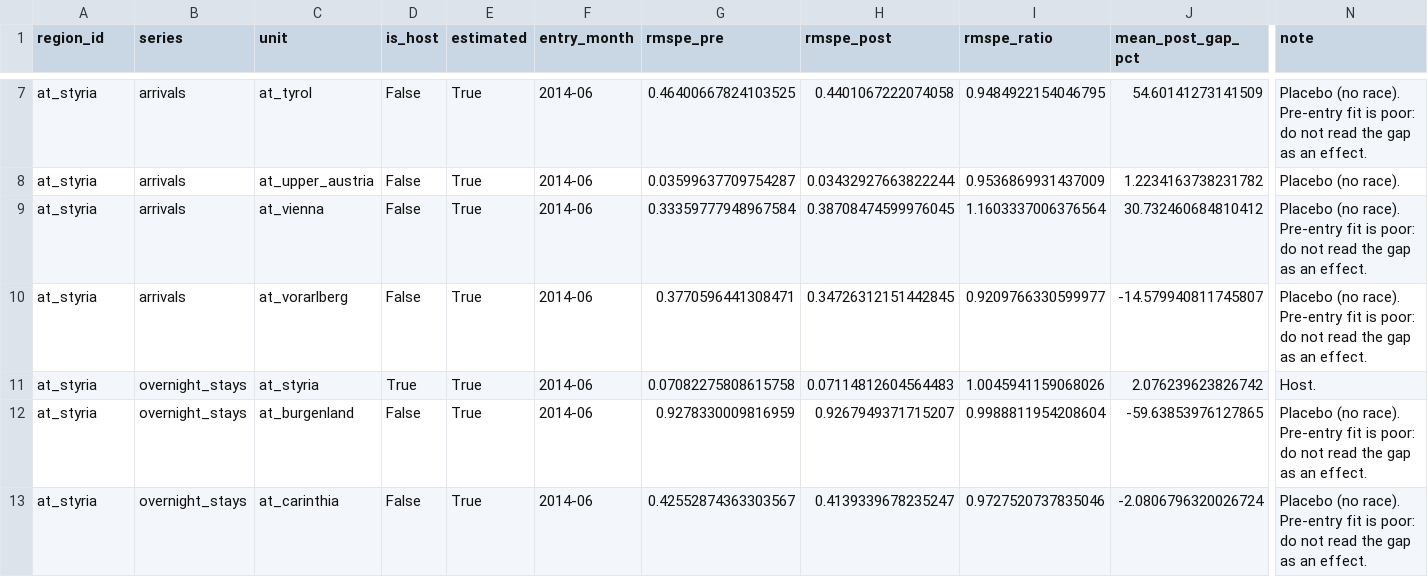
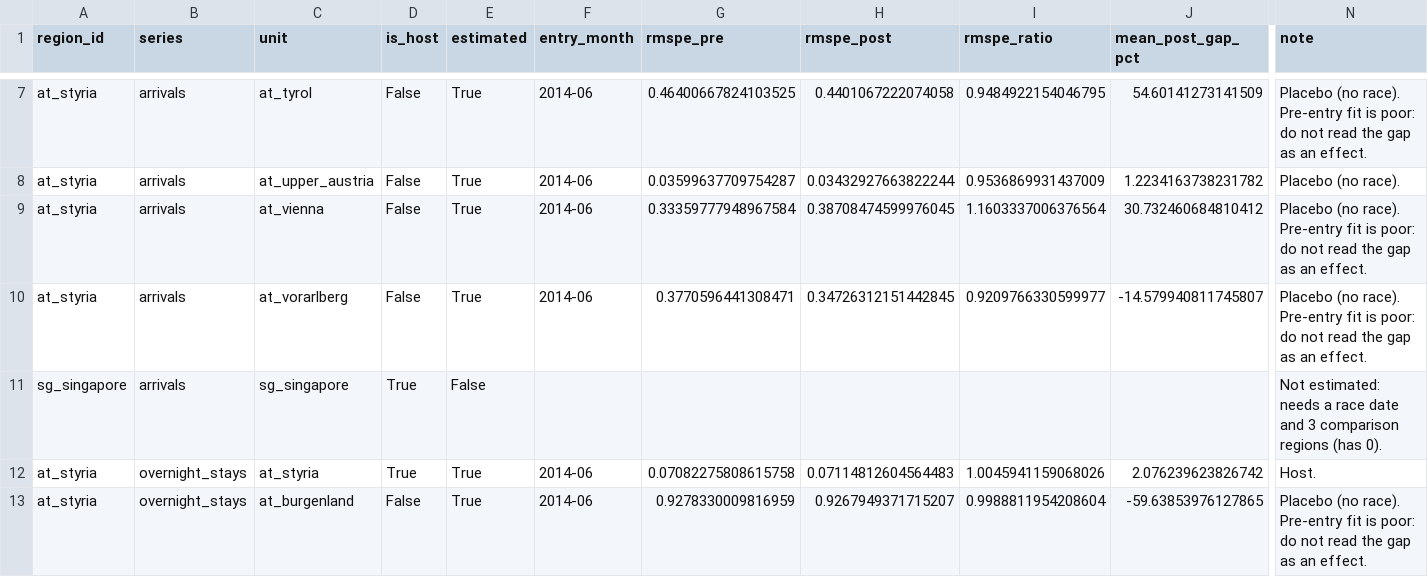
Before and after one commit to NahianIbnat-2000/F1-moneyball, a CSV file: website/public/data/gp_scm_inference.csv, drawn as a sheet; only a part is shown, gaps mark what is left out; the shorter side is filled out with more unchanged rows; rows hold the shown columns only; the diff names each change by its address in the sheet, - before the commit and + after, or states it on an @@ line.

```diff
--- a/website/public/data/gp_scm_inference.csv
+++ b/website/public/data/gp_scm_inference.csv
+row 11: sg_singapore | arrivals | sg_singapore | True | False |  |  |  |  |  | Not estimated: needs a race date and 3 comparison regions (has 0).
```
Also changed, not shown: website/public/data/gp_event_study.csv, website/public/data/robustness_checks.csv, 11 other files.
